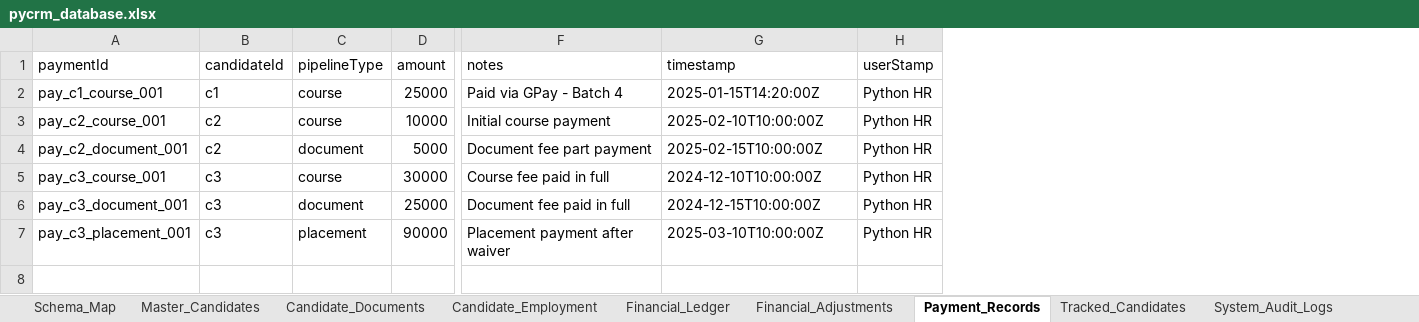
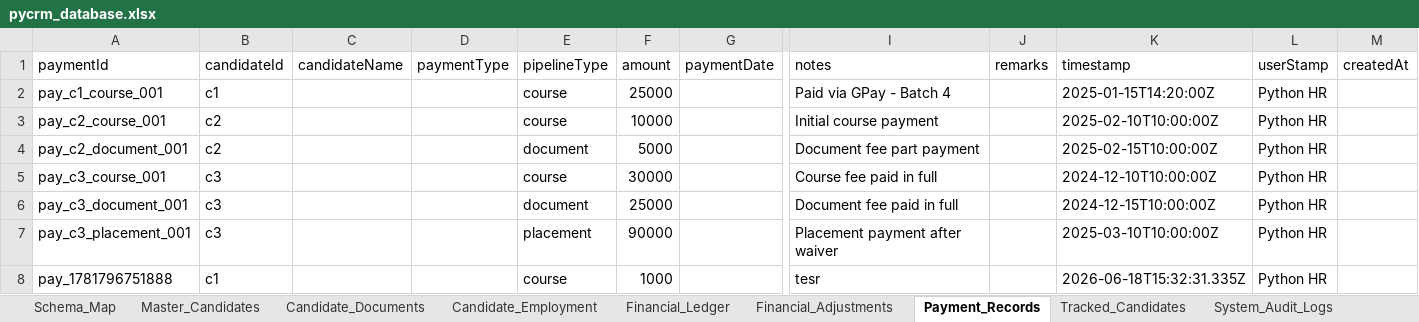
Before and after one commit to kanmani-hub/crm, an Excel workbook: sheets/pycrm_database.xlsx, sheet Payment_Records, drawn as a sheet; only a part is shown, gaps mark what is left out; values as stored, in another font and other column widths than the file's, no borders; rows hold the shown columns only; the diff names each change by its address in the sheet, - before the commit and + after, or states it on an @@ line.

```diff
--- a/sheets/pycrm_database.xlsx (sheet Payment_Records)
+++ b/sheets/pycrm_database.xlsx (sheet Payment_Records)
+column C (candidateName), empty
+column D (paymentType), empty
+column G (paymentDate), empty
+column J (remarks), empty
+column M (createdAt), empty
+row 8: pay_1781796751888 | c1 |  |  | course | 1000 |  | tesr |  | 2026-06-18T15:32:31.335Z | Python HR
```
Also changed, not shown: sheet App_Settings, sheet Sheet_Links, sheet Master_Candidates, 13 other files.
